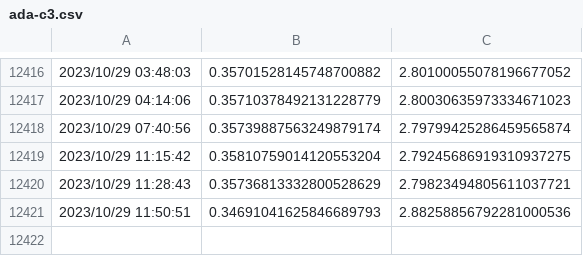
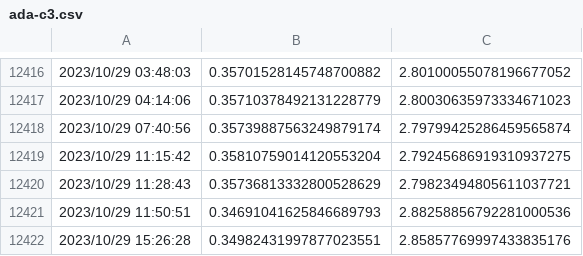
Before and after one commit to Barbedouce7/cardano-datasets, a CSV file: ada-c3.csv, drawn as a sheet; only a part is shown, gaps mark what is left out.

```diff
--- a/ada-c3.csv
+++ b/ada-c3.csv
@@ -12421 +12421,2 @@
 2023/10/29 11:50:51, 0.34691041625846689793, 2.88258856792281000536
+2023/10/29 15:26:28, 0.34982431997877023551, 2.85857769997433835176
```
Also changed, not shown: ada-sundae.csv, 4 other files.
